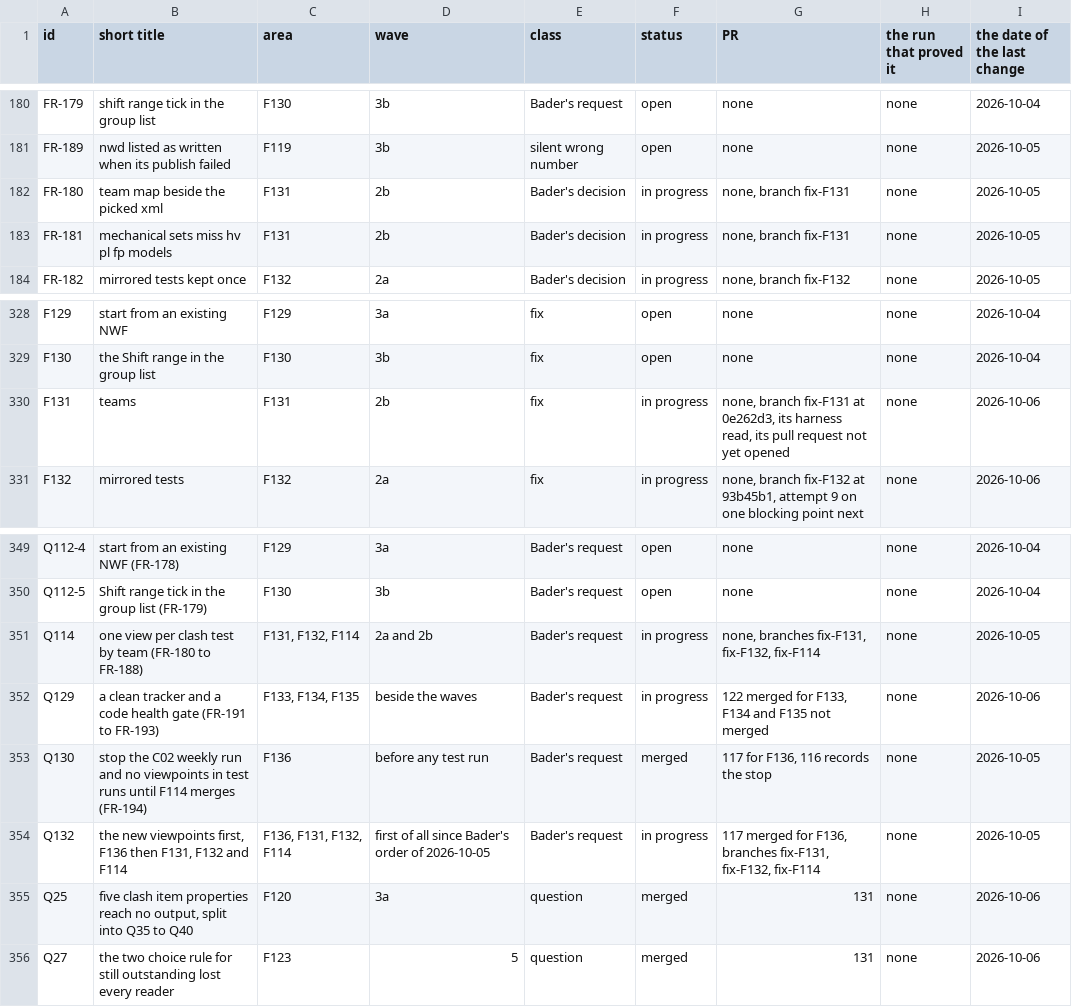
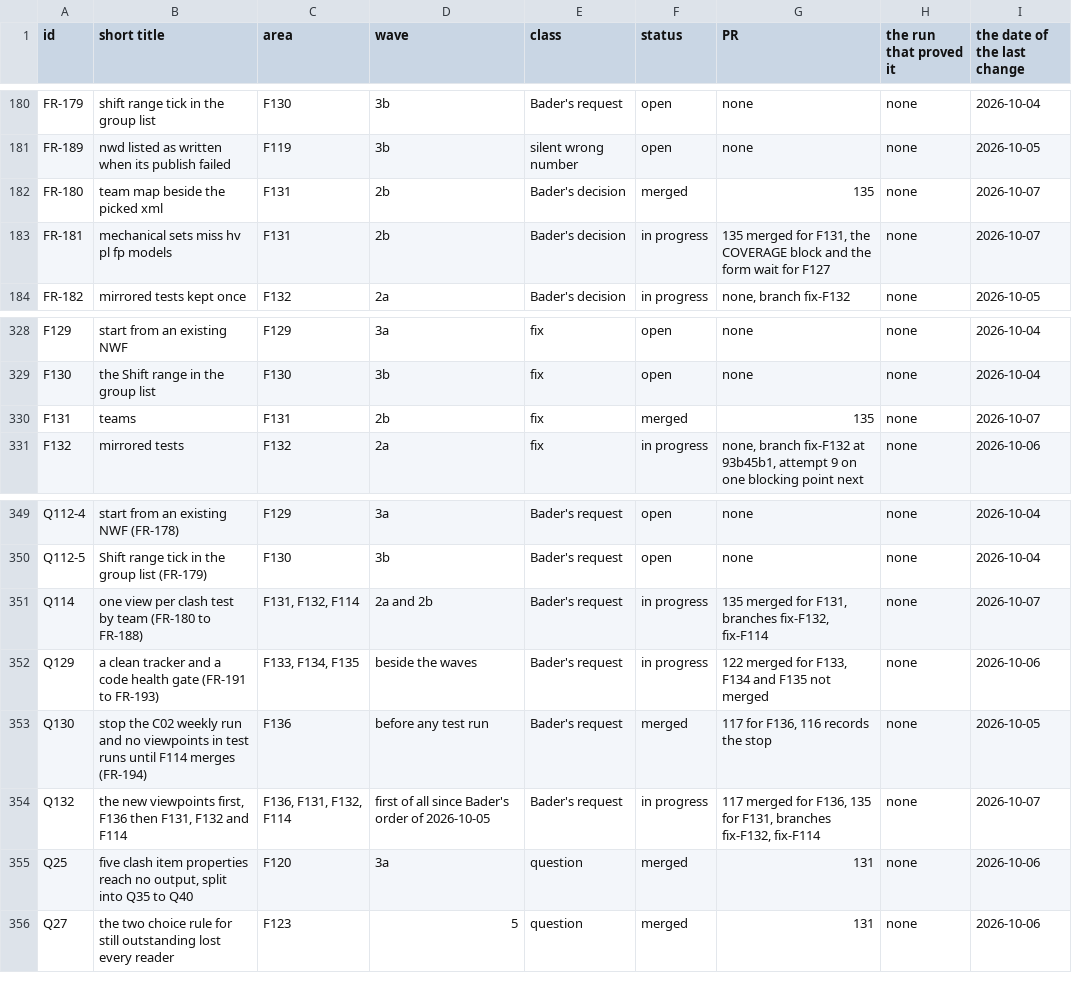
Before and after one commit to baderrahal/PAR_NWC-Federator-V2, a CSV file: steps/tracker.csv, drawn as a sheet; only a part is shown, gaps mark what is left out.

Commit message:
F131 rows for pull request 135: F131 and FR-180 merged, FR-181 in progress until F127
Set by .claude\rules\tracker.md once pull request 135 opened. F131 and FR-180 read merged with
135. FR-181 reads in progress with 135 merged for F131, because its COVERAGE block and its form,
which steps\fix-round.md names in the item, wait for F127. Q114 and Q132 keep their status and
name 135 for F131. Q115, Q116 and Q123 stay merged with 118, the merge that put Bader's answers
on main. make-tracker.ps1 made steps\tracker.md and check-tracker.ps1 reads it clean, 405 rows.
steps\01_next.md and F131's entry in steps\log.md name pull request 135.

```diff
--- a/steps/tracker.csv
+++ b/steps/tracker.csv
@@ -181,4 +181,4 @@ FR-179,shift range tick in the group list,F130,3b,Bader's request,open,none,none
 FR-189,nwd listed as written when its publish failed,F119,3b,silent wrong number,open,none,none,2026-10-05
-FR-180,team map beside the picked xml,F131,2b,Bader's decision,in progress,"none, branch fix-F131",none,2026-10-05
-FR-181,mechanical sets miss hv pl fp models,F131,2b,Bader's decision,in progress,"none, branch fix-F131",none,2026-10-05
+FR-180,team map beside the picked xml,F131,2b,Bader's decision,merged,135,none,2026-10-07
+FR-181,mechanical sets miss hv pl fp models,F131,2b,Bader's decision,in progress,"135 merged for F131, the COVERAGE block and the form wait for F127",none,2026-10-07
 FR-182,mirrored tests kept once,F132,2a,Bader's decision,in progress,"none, branch fix-F132",none,2026-10-05
@@ -329,3 +329,3 @@ F129,start from an existing NWF,F129,3a,fix,open,none,none,2026-10-04
 F130,the Shift range in the group list,F130,3b,fix,open,none,none,2026-10-04
-F131,teams,F131,2b,fix,in progress,"none, branch fix-F131 at 0e262d3, its harness read, its pull request not yet opened",none,2026-10-06
+F131,teams,F131,2b,fix,merged,135,none,2026-10-07
 F132,mirrored tests,F132,2a,fix,in progress,"none, branch fix-F132 at 93b45b1, attempt 9 on one blocking point next",none,2026-10-06
@@ -350,6 +350,6 @@ Q112-4,start from an existing NWF (FR-178),F129,3a,Bader's request,open,none,non
 Q112-5,Shift range tick in the group list (FR-179),F130,3b,Bader's request,open,none,none,2026-10-04
-Q114,one view per clash test by team (FR-180 to FR-188),"F131, F132, F114",2a and 2b,Bader's request,in progress,"none, branches fix-F131, fix-F132, fix-F114",none,2026-10-05
+Q114,one view per clash test by team (FR-180 to FR-188),"F131, F132, F114",2a and 2b,Bader's request,in progress,"135 merged for F131, branches fix-F132, fix-F114",none,2026-10-07
 Q129,a clean tracker and a code health gate (FR-191 to FR-193),"F133, F134, F135",beside the waves,Bader's request,in progress,"122 merged for F133, F134 and F135 not merged",none,2026-10-06
 Q130,stop the C02 weekly run and no viewpoints in test runs until F114 merges (FR-194),F136,before any test run,Bader's request,merged,"117 for F136, 116 records the stop",none,2026-10-05
-Q132,"the new viewpoints first, F136 then F131, F132 and F114","F136, F131, F132, F114",first of all since Bader's order of 2026-10-05,Bader's request,in progress,"117 merged for F136, branches fix-F131, fix-F132, fix-F114",none,2026-10-05
+Q132,"the new viewpoints first, F136 then F131, F132 and F114","F136, F131, F132, F114",first of all since Bader's order of 2026-10-05,Bader's request,in progress,"117 merged for F136, 135 for F131, branches fix-F132, fix-F114",none,2026-10-07
 Q25,"five clash item properties reach no output, split into Q35 to Q40",F120,3a,question,merged,131,none,2026-10-06
```
Also changed, not shown: 3 other files.
